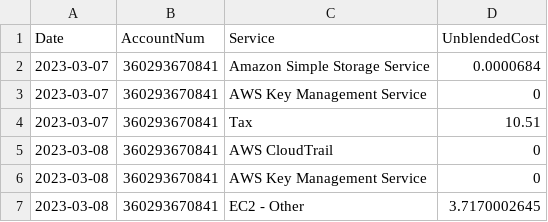
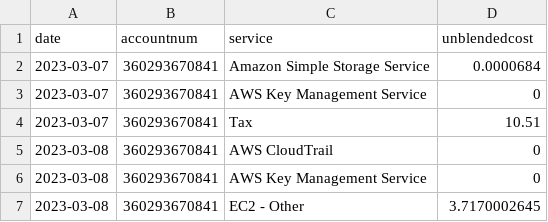
Before and after one commit to tasty-data/chaos-dbt-jobs, a CSV file: data/aws_chaos_billing_2023_01_01_2023_05_01.csv, drawn as a sheet; only a part is shown; removed rows and columns are numbered as before the commit, all else as after; the diff names each change by its address in the sheet, - before the commit and + after, or states it on an @@ line.

```diff
--- a/data/aws_chaos_billing_2023_01_01_2023_05_01.csv
+++ b/data/aws_chaos_billing_2023_01_01_2023_05_01.csv
-row 1: Date | AccountNum | Service | UnblendedCost
+row 1: date | accountnum | service | unblendedcost
```
Also changed, not shown: 1 other file.
